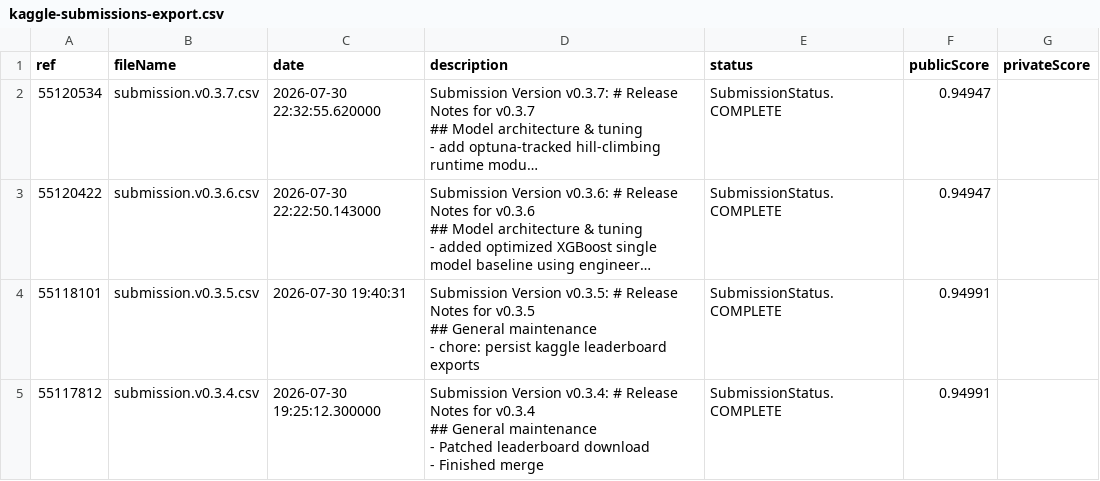
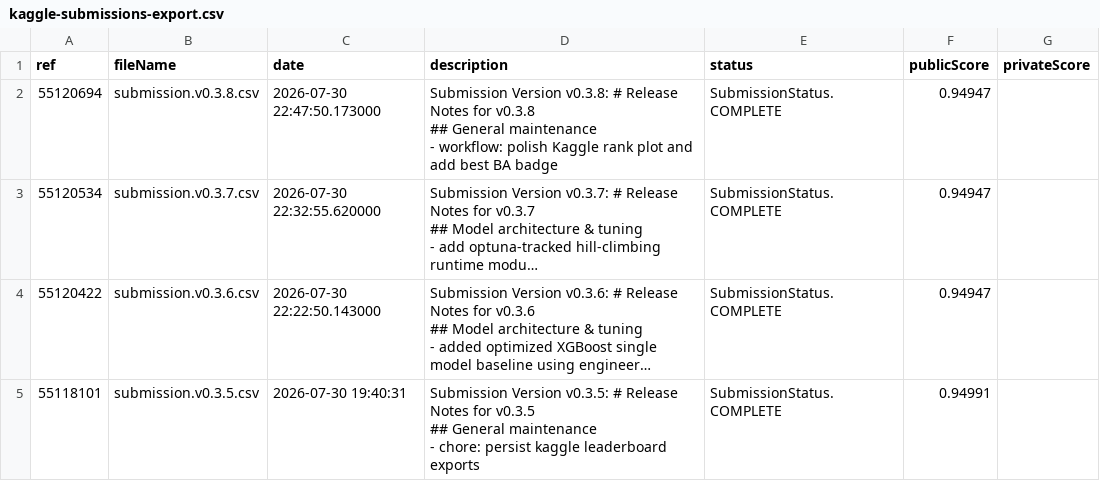
Before and after one commit to gperdrizet/student-health-risk, a CSV file: data/kaggle/kaggle-submissions-export.csv, drawn as a sheet; only a part is shown; the shorter side is filled out with more unchanged rows; long unchanged cells end in …; ↵ is a line break in a cell; the diff names each change by its address in the sheet, - before the commit and + after, or states it on an @@ line.

```diff
--- a/data/kaggle/kaggle-submissions-export.csv
+++ b/data/kaggle/kaggle-submissions-export.csv
+row 2: 55120694 | submission.v0.3.8.csv | 2026-07-30 22:47:50.173000 | Submission Version v0.3.8: # Release Notes for v0.3.8 ↵ ## General maintenance ↵ - workflow: polish Kaggle rank plot and add best BA badge | SubmissionStatus.COMPLETE | 0.94947
```
Also changed, not shown: data/kaggle/kaggle-leaderboard-export.csv, 2 other files.
